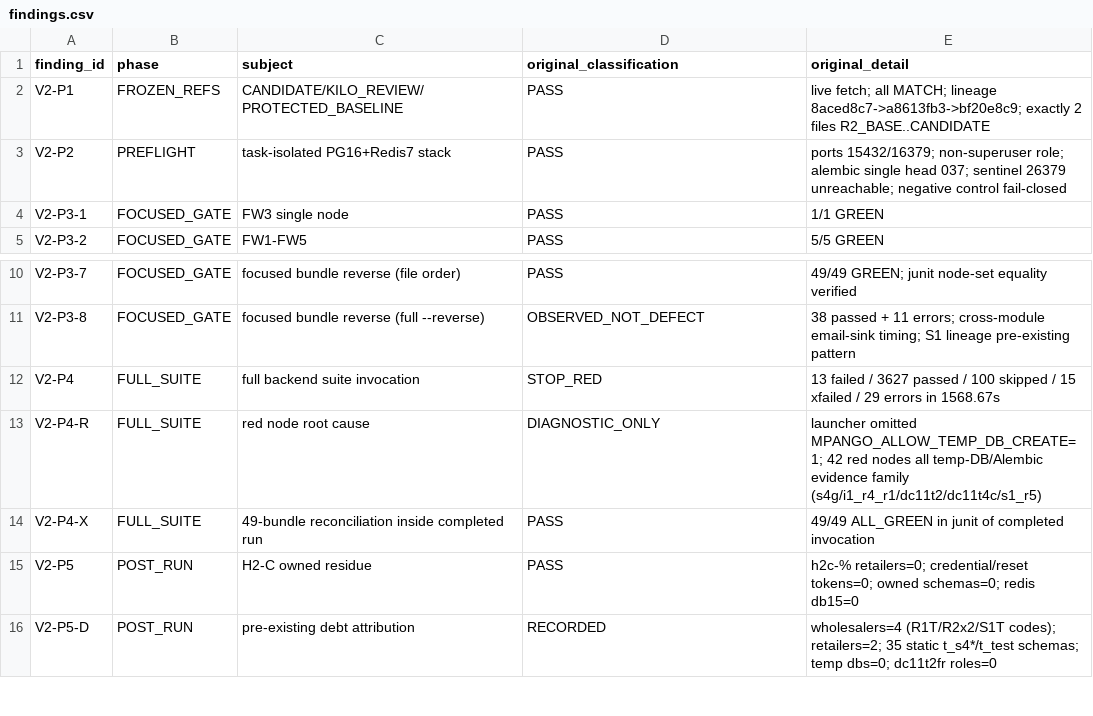
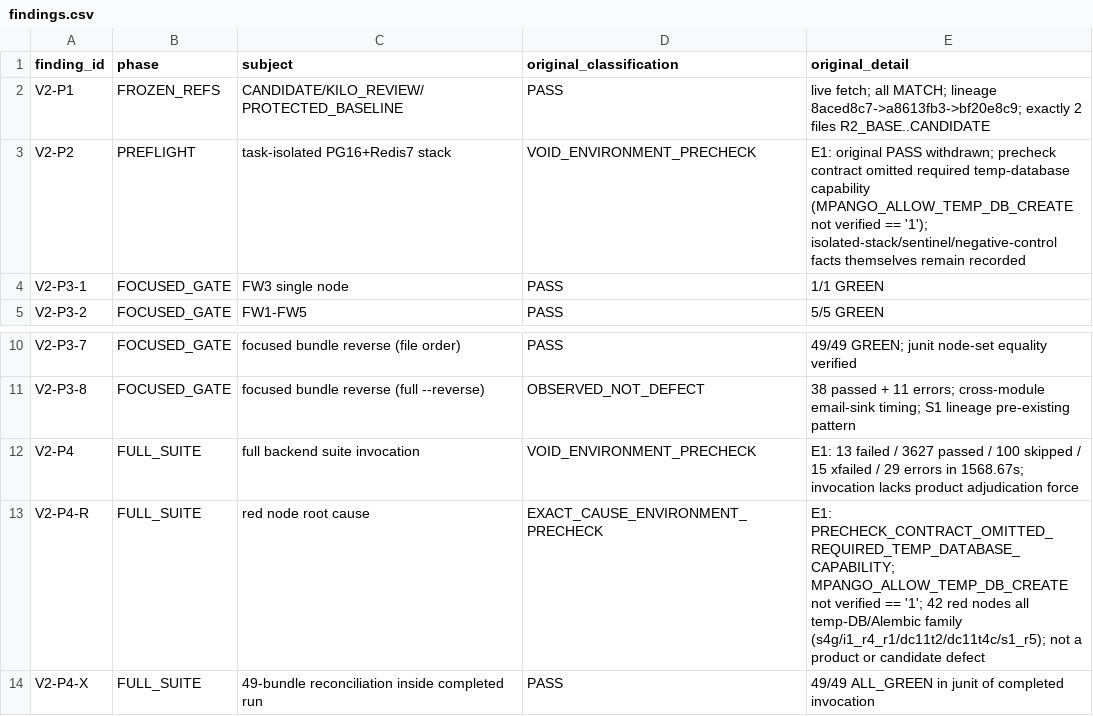
Before and after one commit to lvoemingjie-hash/Mpango-ERP, a CSV file: findings.csv, drawn as a sheet; only a part is shown, gaps mark what is left out; the shorter side is filled out with more unchanged rows.

Commit message:
reports: E1 completion - include verdict wording corrections, findings reclassification, E1 doc (initial E1 commit d2ca55fb published incomplete; disclosed, no rewrite)

```diff
--- a/findings.csv
+++ b/findings.csv
@@ -2,3 +2,3 @@ finding_id,phase,subject,original_classification,original_detail
 V2-P1,FROZEN_REFS,CANDIDATE/KILO_REVIEW/PROTECTED_BASELINE,PASS,"live fetch; all MATCH; lineage 8aced8c7->a8613fb3->bf20e8c9; exactly 2 files R2_BASE..CANDIDATE"
-V2-P2,PREFLIGHT,task-isolated PG16+Redis7 stack,PASS,"ports 15432/16379; non-superuser role; alembic single head 037; sentinel 26379 unreachable; negative control fail-closed"
+V2-P2,PREFLIGHT,task-isolated PG16+Redis7 stack,VOID_ENVIRONMENT_PRECHECK,"E1: original PASS withdrawn; precheck contract omitted required temp-database capability (MPANGO_ALLOW_TEMP_DB_CREATE not verified == '1'); isolated-stack/sentinel/negative-control facts themselves remain recorded"
 V2-P3-1,FOCUSED_GATE,FW3 single node,PASS,"1/1 GREEN"
@@ -11,4 +11,4 @@ V2-P3-7,FOCUSED_GATE,focused bundle reverse (file order),PASS,"49/49 GREEN; juni
 V2-P3-8,FOCUSED_GATE,focused bundle reverse (full --reverse),OBSERVED_NOT_DEFECT,"38 passed + 11 errors; cross-module email-sink timing; S1 lineage pre-existing pattern"
-V2-P4,FULL_SUITE,full backend suite invocation,STOP_RED,"13 failed / 3627 passed / 100 skipped / 15 xfailed / 29 errors in 1568.67s"
-V2-P4-R,FULL_SUITE,red node root cause,DIAGNOSTIC_ONLY,"launcher omitted MPANGO_ALLOW_TEMP_DB_CREATE=1; 42 red nodes all temp-DB/Alembic evidence family (s4g/i1_r4_r1/dc11t2/dc11t4c/s1_r5)"
+V2-P4,FULL_SUITE,full backend suite invocation,VOID_ENVIRONMENT_PRECHECK,"E1: 13 failed / 3627 passed / 100 skipped / 15 xfailed / 29 errors in 1568.67s; invocation lacks product adjudication force"
+V2-P4-R,FULL_SUITE,red node root cause,EXACT_CAUSE_ENVIRONMENT_PRECHECK,"E1: PRECHECK_CONTRACT_OMITTED_REQUIRED_TEMP_DATABASE_CAPABILITY; MPANGO_ALLOW_TEMP_DB_CREATE not verified == '1'; 42 red nodes all temp-DB/Alembic family (s4g/i1_r4_r1/dc11t2/dc11t4c/s1_r5); not a product or candidate defect"
 V2-P4-X,FULL_SUITE,49-bundle reconciliation inside completed run,PASS,"49/49 ALL_GREEN in junit of completed invocation"
```
Also changed, not shown: 3 other files.
